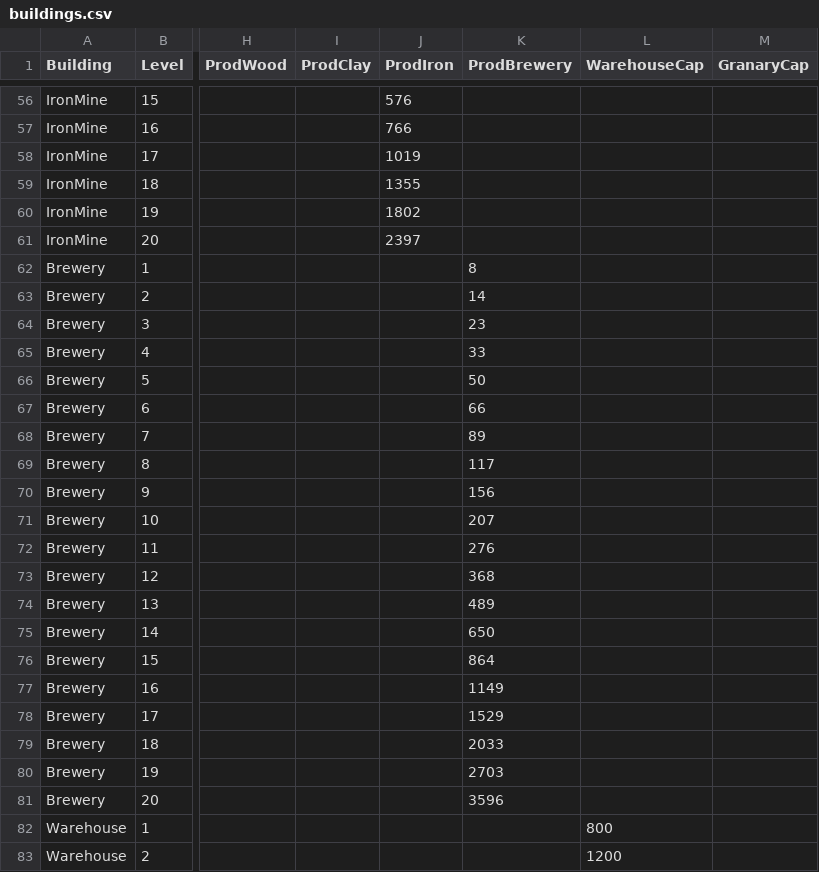
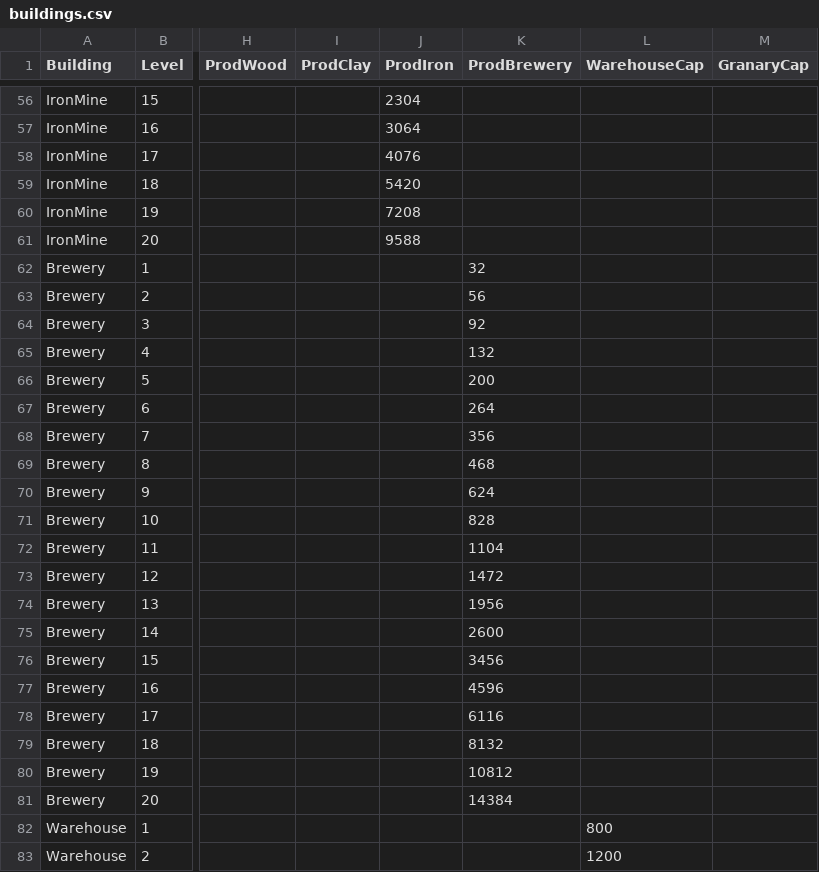
Before and after one commit to jastrz/SouthVale, a CSV file: backend/data/buildings.csv, drawn as a sheet; only a part is shown, gaps mark what is left out; the diff covers the shown part only; the diff names each change by its address in the sheet, - before the commit and + after, or states it on an @@ line.

```diff
--- a/backend/data/buildings.csv
+++ b/backend/data/buildings.csv
-J56 (ProdIron): 576
+J56 (ProdIron): 2304
-J57 (ProdIron): 766
+J57 (ProdIron): 3064
-J58 (ProdIron): 1019
+J58 (ProdIron): 4076
-J59 (ProdIron): 1355
+J59 (ProdIron): 5420
-J60 (ProdIron): 1802
+J60 (ProdIron): 7208
-J61 (ProdIron): 2397
+J61 (ProdIron): 9588
-K62 (ProdBrewery): 8
+K62 (ProdBrewery): 32
-K63 (ProdBrewery): 14
+K63 (ProdBrewery): 56
-K64 (ProdBrewery): 23
+K64 (ProdBrewery): 92
-K65 (ProdBrewery): 33
+K65 (ProdBrewery): 132
-K66 (ProdBrewery): 50
+K66 (ProdBrewery): 200
-K67 (ProdBrewery): 66
+K67 (ProdBrewery): 264
-K68 (ProdBrewery): 89
+K68 (ProdBrewery): 356
-K69 (ProdBrewery): 117
+K69 (ProdBrewery): 468
-K70 (ProdBrewery): 156
+K70 (ProdBrewery): 624
-K71 (ProdBrewery): 207
+K71 (ProdBrewery): 828
-K72 (ProdBrewery): 276
+K72 (ProdBrewery): 1104
-K73 (ProdBrewery): 368
+K73 (ProdBrewery): 1472
-K74 (ProdBrewery): 489
+K74 (ProdBrewery): 1956
-K75 (ProdBrewery): 650
+K75 (ProdBrewery): 2600
-K76 (ProdBrewery): 864
+K76 (ProdBrewery): 3456
-K77 (ProdBrewery): 1149
+K77 (ProdBrewery): 4596
-K78 (ProdBrewery): 1529
+K78 (ProdBrewery): 6116
-K79 (ProdBrewery): 2033
+K79 (ProdBrewery): 8132
-K80 (ProdBrewery): 2703
+K80 (ProdBrewery): 10812
-K81 (ProdBrewery): 3596
+K81 (ProdBrewery): 14384
```
Also changed, not shown: 54 edited cells elsewhere in this file, backend/data/troops.csv, 2 other files.
